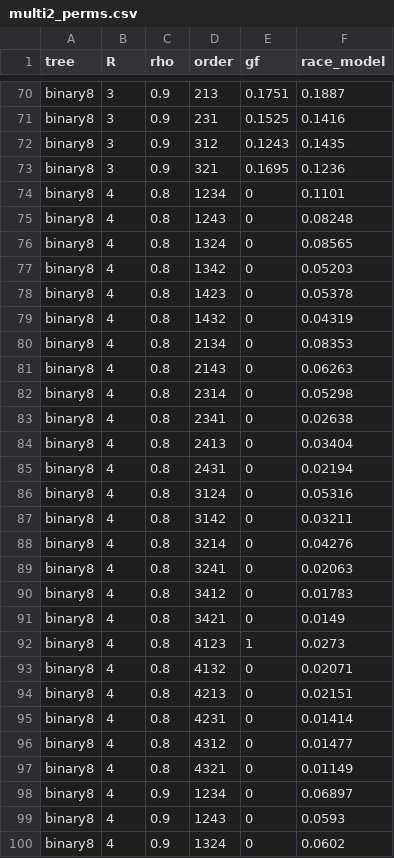
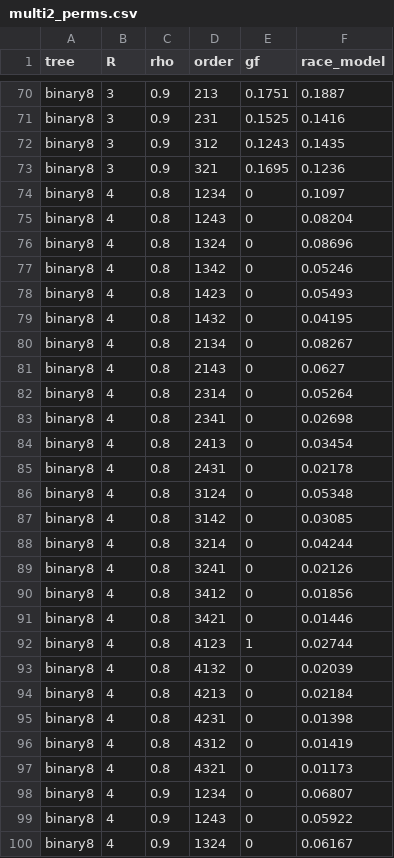
Before and after one commit to seamus-fallows/TTN-regimes, a CSV file: experiments/order/results/multi2_perms.csv, drawn as a sheet; only a part is shown, gaps mark what is left out; the diff covers the shown part only.

```diff
--- a/experiments/order/results/multi2_perms.csv
+++ b/experiments/order/results/multi2_perms.csv
@@ -73,28 +73,28 @@ binary8,3,0.9,312,0.1243,0.1435
 binary8,3,0.9,321,0.1695,0.1236
-binary8,4,0.8,1234,0,0.1101
-binary8,4,0.8,1243,0,0.08248
-binary8,4,0.8,1324,0,0.08565
-binary8,4,0.8,1342,0,0.05203
-binary8,4,0.8,1423,0,0.05378
-binary8,4,0.8,1432,0,0.04319
-binary8,4,0.8,2134,0,0.08353
-binary8,4,0.8,2143,0,0.06263
-binary8,4,0.8,2314,0,0.05298
-binary8,4,0.8,2341,0,0.02638
-binary8,4,0.8,2413,0,0.03404
-binary8,4,0.8,2431,0,0.02194
-binary8,4,0.8,3124,0,0.05316
-binary8,4,0.8,3142,0,0.03211
-binary8,4,0.8,3214,0,0.04276
-binary8,4,0.8,3241,0,0.02063
-binary8,4,0.8,3412,0,0.01783
-binary8,4,0.8,3421,0,0.0149
-binary8,4,0.8,4123,1,0.0273
-binary8,4,0.8,4132,0,0.02071
-binary8,4,0.8,4213,0,0.02151
-binary8,4,0.8,4231,0,0.01414
-binary8,4,0.8,4312,0,0.01477
-binary8,4,0.8,4321,0,0.01149
-binary8,4,0.9,1234,0,0.06897
-binary8,4,0.9,1243,0,0.0593
-binary8,4,0.9,1324,0,0.0602
+binary8,4,0.8,1234,0,0.1097
+binary8,4,0.8,1243,0,0.08204
+binary8,4,0.8,1324,0,0.08696
+binary8,4,0.8,1342,0,0.05246
+binary8,4,0.8,1423,0,0.05493
+binary8,4,0.8,1432,0,0.04195
+binary8,4,0.8,2134,0,0.08267
+binary8,4,0.8,2143,0,0.0627
+binary8,4,0.8,2314,0,0.05264
+binary8,4,0.8,2341,0,0.02698
+binary8,4,0.8,2413,0,0.03454
+binary8,4,0.8,2431,0,0.02178
+binary8,4,0.8,3124,0,0.05348
+binary8,4,0.8,3142,0,0.03085
+binary8,4,0.8,3214,0,0.04244
+binary8,4,0.8,3241,0,0.02126
+binary8,4,0.8,3412,0,0.01856
+binary8,4,0.8,3421,0,0.01446
+binary8,4,0.8,4123,1,0.02744
+binary8,4,0.8,4132,0,0.02039
+binary8,4,0.8,4213,0,0.02184
+binary8,4,0.8,4231,0,0.01398
+binary8,4,0.8,4312,0,0.01419
+binary8,4,0.8,4321,0,0.01173
+binary8,4,0.9,1234,0,0.06807
+binary8,4,0.9,1243,0,0.05922
+binary8,4,0.9,1324,0,0.06167
```
Also changed, not shown: 21 edited cells elsewhere in this file, experiments/order/results/multi2_summary.csv, 2 other files.
